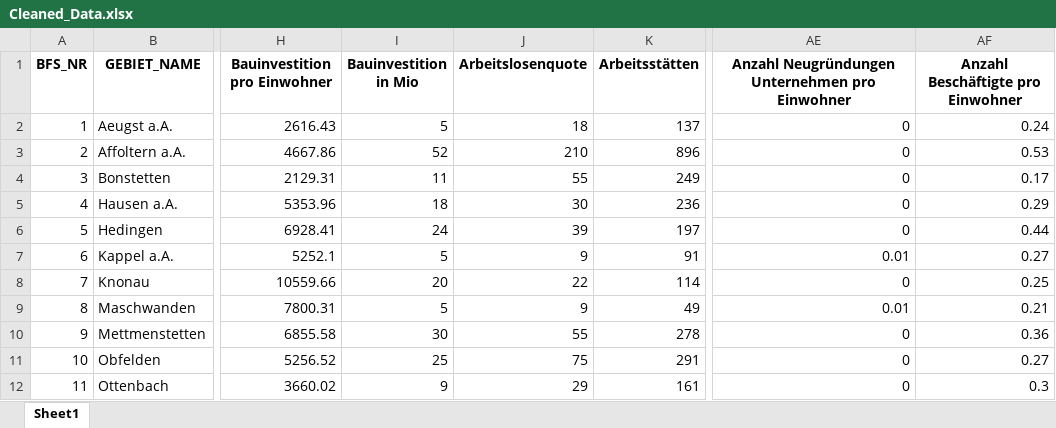
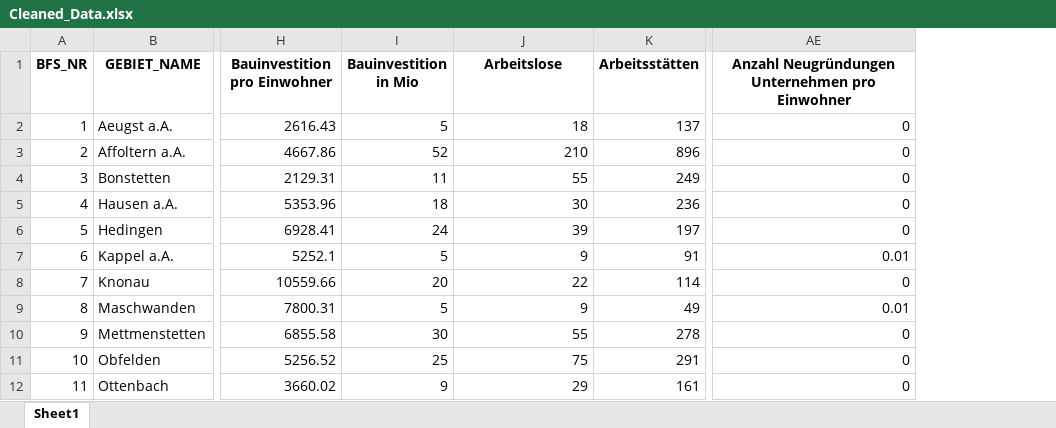
Before and after one commit to JanoshWerlen/GeoMarketing_Projekt_Gr10, an Excel workbook: Data/Cleaned_Data.xlsx, sheet Sheet1, drawn as a sheet; only a part is shown, gaps mark what is left out; values as stored, in another font and other column widths than the file's, no borders; the diff names each change by its address in the sheet, - before the commit and + after, or states it on an @@ line.

```diff
--- a/Data/Cleaned_Data.xlsx (sheet Sheet1)
+++ b/Data/Cleaned_Data.xlsx (sheet Sheet1)
-column AF, rows 1-12: Anzahl Beschäftigte pro Einwohner | 0.24 | 0.53 | 0.17 | 0.29 | 0.44 | 0.27 | 0.25 | 0.21 | 0.36 | 0.27 | 0.3
-J1: Arbeitslosenquote
+J1: Arbeitslose
```
Also changed, not shown: 7 other files.
